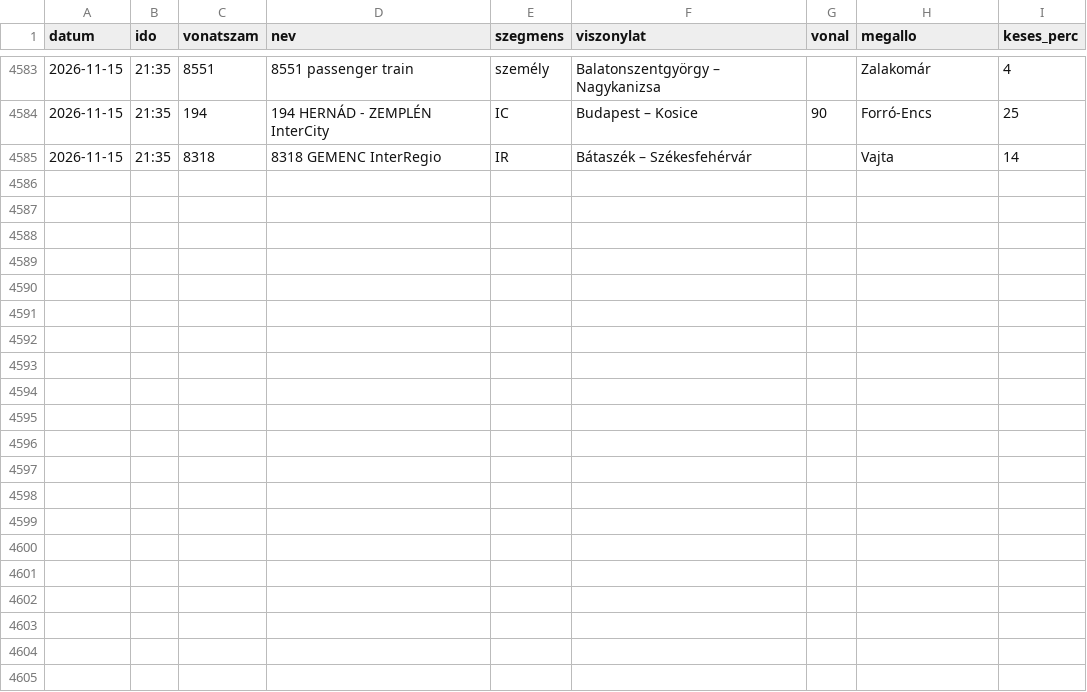
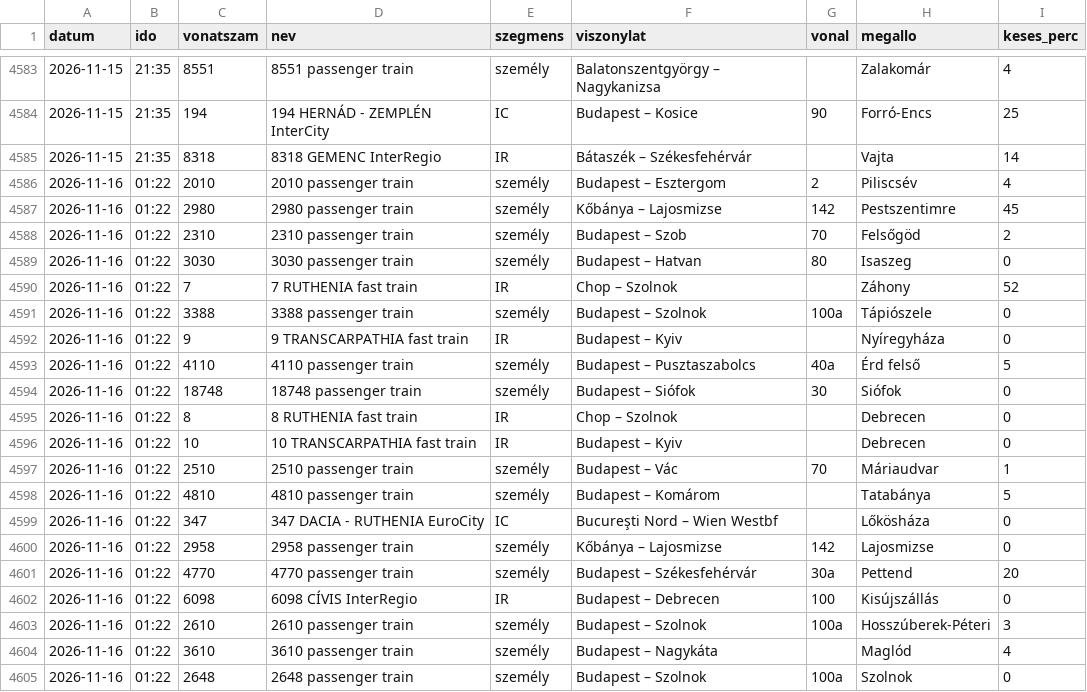
Before and after one commit to molnarzsoltphoto/abigel-stats, a CSV file: data/futasok/2026-11.csv, drawn as a sheet; only a part is shown, gaps mark what is left out; the diff names each change by its address in the sheet, - before the commit and + after, or states it on an @@ line.

```diff
--- a/data/futasok/2026-11.csv
+++ b/data/futasok/2026-11.csv
+row 4586: 2026-11-16 | 01:22 | 2010 | 2010 passenger train | személy | Budapest – Esztergom | 2 | Piliscsév | 4
+row 4587: 2026-11-16 | 01:22 | 2980 | 2980 passenger train | személy | Kőbánya – Lajosmizse | 142 | Pestszentimre | 45
+row 4588: 2026-11-16 | 01:22 | 2310 | 2310 passenger train | személy | Budapest – Szob | 70 | Felsőgöd | 2
+row 4589: 2026-11-16 | 01:22 | 3030 | 3030 passenger train | személy | Budapest – Hatvan | 80 | Isaszeg | 0
+row 4590: 2026-11-16 | 01:22 | 7 | 7 RUTHENIA fast train | IR | Chop – Szolnok |  | Záhony | 52
+row 4591: 2026-11-16 | 01:22 | 3388 | 3388 passenger train | személy | Budapest – Szolnok | 100a | Tápiószele | 0
+row 4592: 2026-11-16 | 01:22 | 9 | 9 TRANSCARPATHIA fast train | IR | Budapest – Kyiv |  | Nyíregyháza | 0
+row 4593: 2026-11-16 | 01:22 | 4110 | 4110 passenger train | személy | Budapest – Pusztaszabolcs | 40a | Érd felső | 5
+row 4594: 2026-11-16 | 01:22 | 18748 | 18748 passenger train | személy | Budapest – Siófok | 30 | Siófok | 0
+row 4595: 2026-11-16 | 01:22 | 8 | 8 RUTHENIA fast train | IR | Chop – Szolnok |  | Debrecen | 0
+row 4596: 2026-11-16 | 01:22 | 10 | 10 TRANSCARPATHIA fast train | IR | Budapest – Kyiv |  | Debrecen | 0
+row 4597: 2026-11-16 | 01:22 | 2510 | 2510 passenger train | személy | Budapest – Vác | 70 | Máriaudvar | 1
+row 4598: 2026-11-16 | 01:22 | 4810 | 4810 passenger train | személy | Budapest – Komárom |  | Tatabánya | 5
+row 4599: 2026-11-16 | 01:22 | 347 | 347 DACIA - RUTHENIA EuroCity | IC | Bucureşti Nord – Wien Westbf |  | Lőkösháza | 0
+row 4600: 2026-11-16 | 01:22 | 2958 | 2958 passenger train | személy | Kőbánya – Lajosmizse | 142 | Lajosmizse | 0
+row 4601: 2026-11-16 | 01:22 | 4770 | 4770 passenger train | személy | Budapest – Székesfehérvár | 30a | Pettend | 20
+row 4602: 2026-11-16 | 01:22 | 6098 | 6098 CÍVIS InterRegio | IR | Budapest – Debrecen | 100 | Kisújszállás | 0
+row 4603: 2026-11-16 | 01:22 | 2610 | 2610 passenger train | személy | Budapest – Szolnok | 100a | Hosszúberek-Péteri | 3
+row 4604: 2026-11-16 | 01:22 | 3610 | 3610 passenger train | személy | Budapest – Nagykáta |  | Maglód | 4
+row 4605: 2026-11-16 | 01:22 | 2648 | 2648 passenger train | személy | Budapest – Szolnok | 100a | Szolnok | 0
```
Also changed, not shown: 1 other file.
